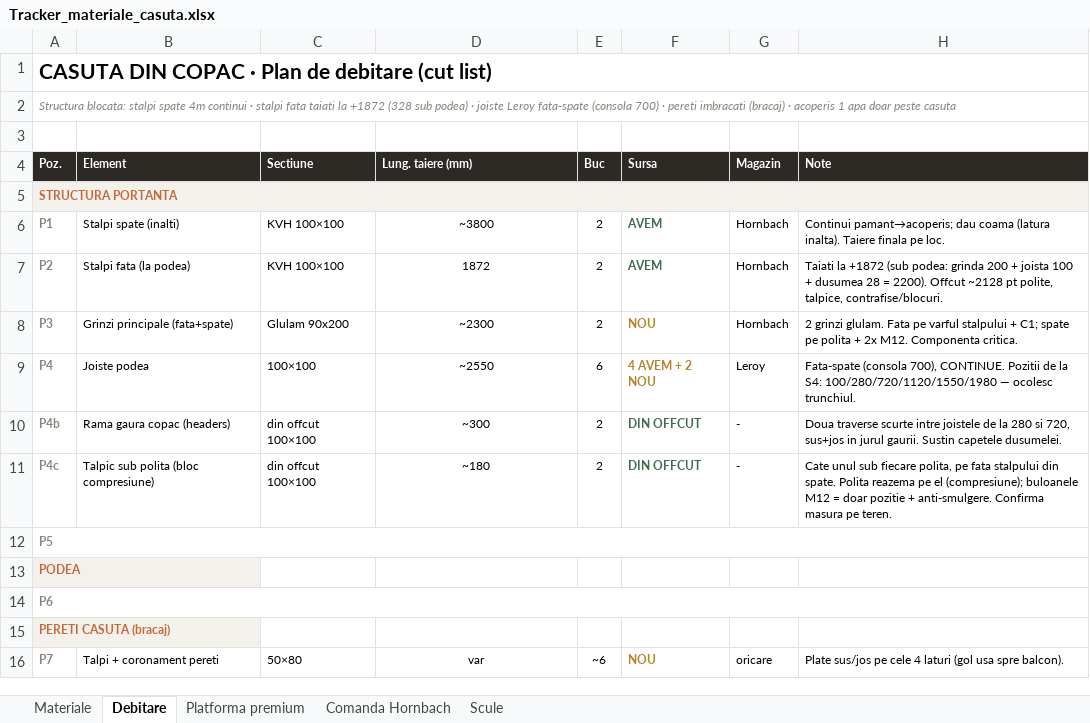
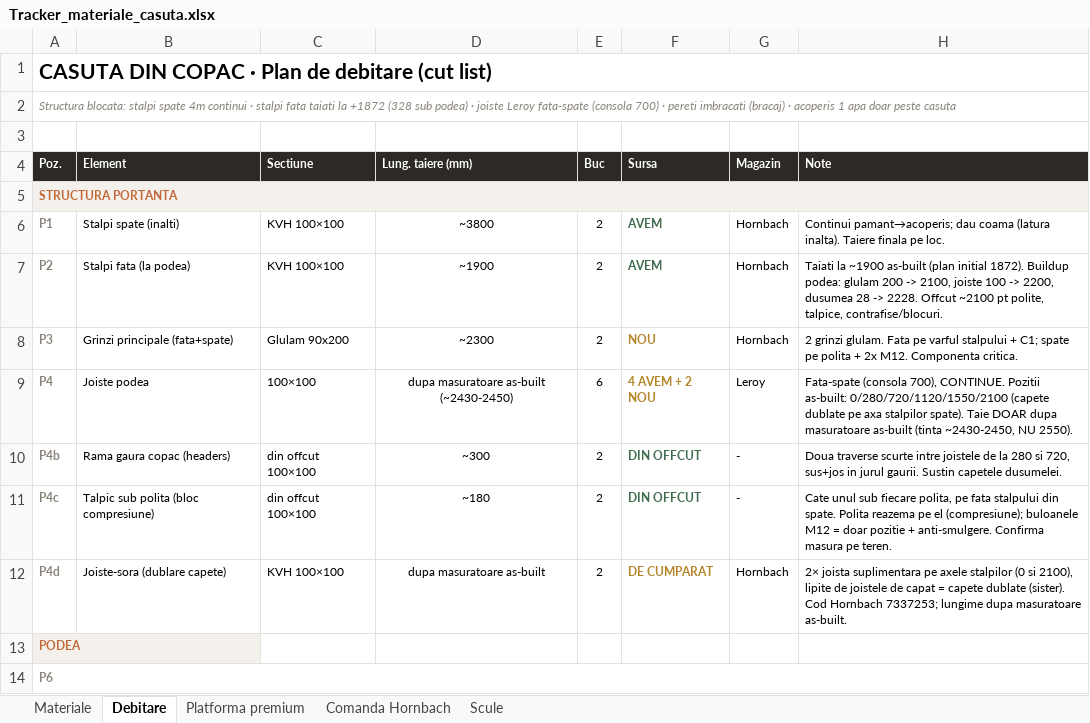
Before and after one commit to VladHati/casuta-din-copac, an Excel workbook: Tracker_materiale_casuta.xlsx, sheet Debitare, drawn as a sheet; only a part is shown; the shorter side is filled out with more unchanged rows; values as stored, in another font and other column widths than the file's, no borders; removed rows and columns are numbered as before the commit, all else as after; the diff names each change by its address in the sheet, - before the commit and + after, or states it on an @@ line.

Commit message:
audit-fixes v2: cote as-built + talpic + bannere audituri + tracker (surse text)

```diff
--- a/Tracker_materiale_casuta.xlsx (sheet Debitare)
+++ b/Tracker_materiale_casuta.xlsx (sheet Debitare)
-D7 (Lung. taiere (mm)): 1872
+D7 (Lung. taiere (mm)): ~1900
-H7 (Note): Taiati la +1872 (sub podea: grinda 200 + joista 100 + dusumea 28 = 2200). Offcut ~2128 pt polite,…
+H7 (Note): Taiati la ~1900 as-built (plan initial 1872). Buildup podea: glulam 200 -> 2100, joiste 100 -> 2200, dusumea 28 -> 2228. Offcut ~2100 pt polite,…
-D9 (Lung. taiere (mm)): ~2550
+D9 (Lung. taiere (mm)): dupa masuratoare as-built (~2430-2450)
-H9 (Note): …CONTINUE. Pozitii de la S4: 100/280/720/1120/1550/1980 — ocolesc trunchiul.
+H9 (Note): …CONTINUE. Pozitii as-built: 0/280/720/1120/1550/2100 (capete dublate pe axa stalpilor spate). Taie DOAR dupa masuratoare as-built (tinta ~2430-2450, NU 2550).
-row 12: P5
+row 12: P4d | Joiste-sora (dublare capete) | KVH 100×100 | dupa masuratoare as-built | 2 | DE CUMPARAT | Hornbach | 2× joista suplimentara pe axele stalpilor (0 si 2100), lipite de joistele de capat = capete dublate (sister). Cod Hornbach 7337253; lungime dupa masuratoare as-built.
```
Also changed, not shown: sheet Platforma premium, sheet Materiale, 19 other files.
